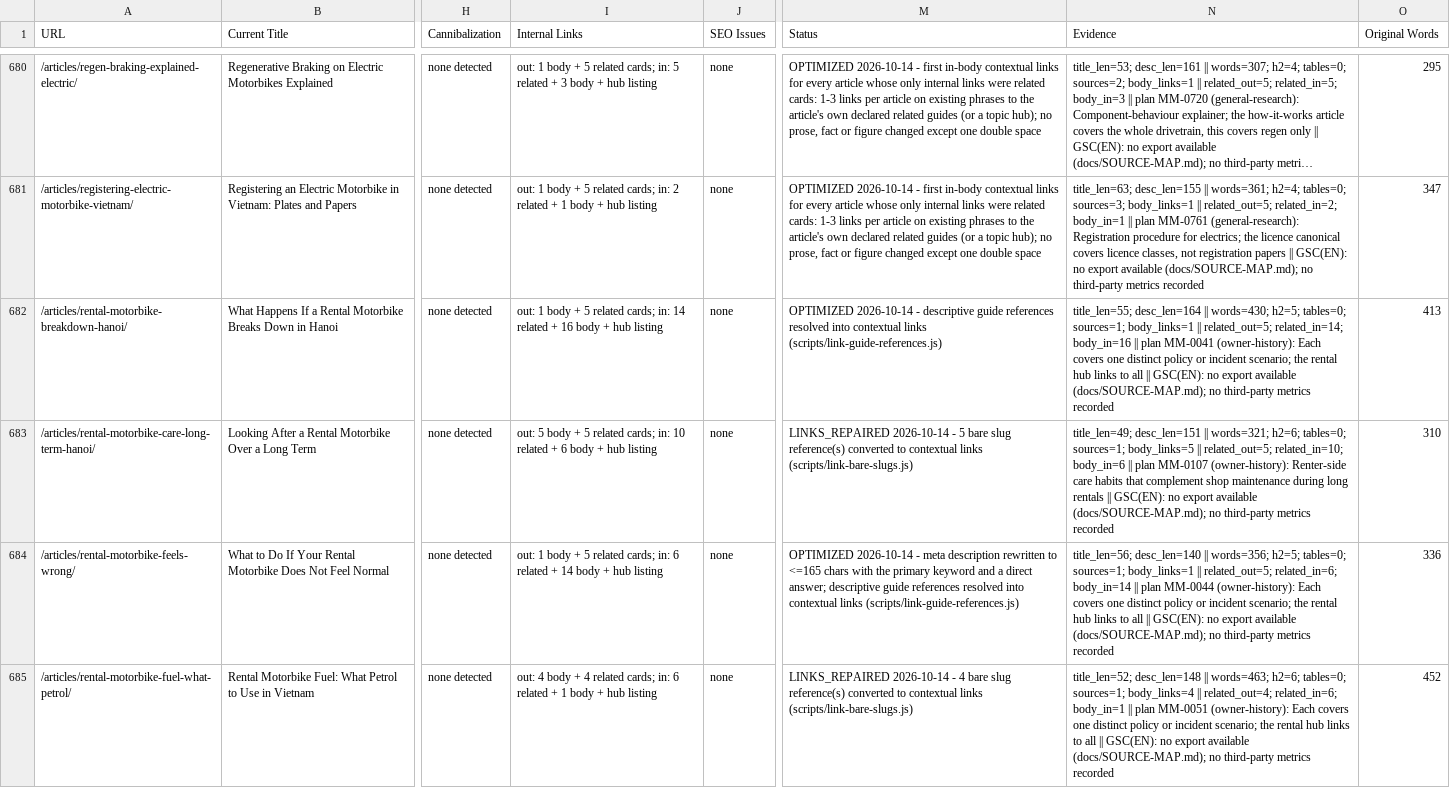
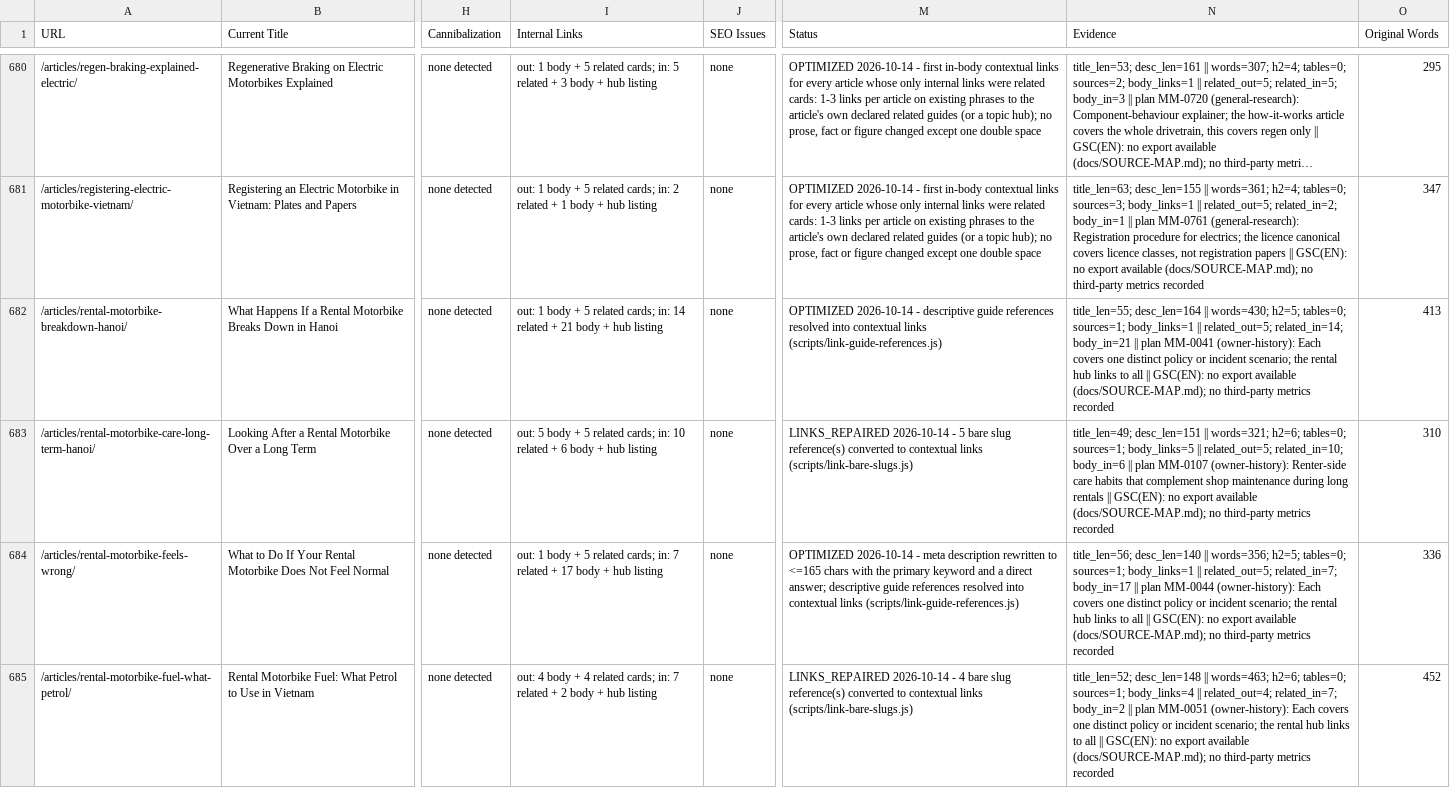
Before and after one commit to thuexemayhanoi/english, a CSV file: docs/seo/english-seo-master-matrix.csv, drawn as a sheet; only a part is shown, gaps mark what is left out; long unchanged cells end in …; the diff covers the shown part only; the diff names each change by its address in the sheet, - before the commit and + after, or states it on an @@ line.

```diff
--- a/docs/seo/english-seo-master-matrix.csv
+++ b/docs/seo/english-seo-master-matrix.csv
-I682 (Internal Links): …related + 16 body +…
+I682 (Internal Links): …related + 21 body +…
-N682 (Evidence): …related_out=5; related_in=14; body_in=16 || plan…
+N682 (Evidence): …related_out=5; related_in=14; body_in=21 || plan…
-I684 (Internal Links): …cards; in: 6 related + 14 body +…
+I684 (Internal Links): …cards; in: 7 related + 17 body +…
-N684 (Evidence): …|| related_out=5; related_in=6; body_in=14 || plan…
+N684 (Evidence): …|| related_out=5; related_in=7; body_in=17 || plan…
-I685 (Internal Links): …cards; in: 6 related + 1 body +…
+I685 (Internal Links): …cards; in: 7 related + 2 body +…
-N685 (Evidence): …|| related_out=4; related_in=6; body_in=1 || plan…
+N685 (Evidence): …|| related_out=4; related_in=7; body_in=2 || plan…
```
Also changed, not shown: 163 edited cells elsewhere in this file, docs/seo/package2-eligible.csv, 21 other files.
